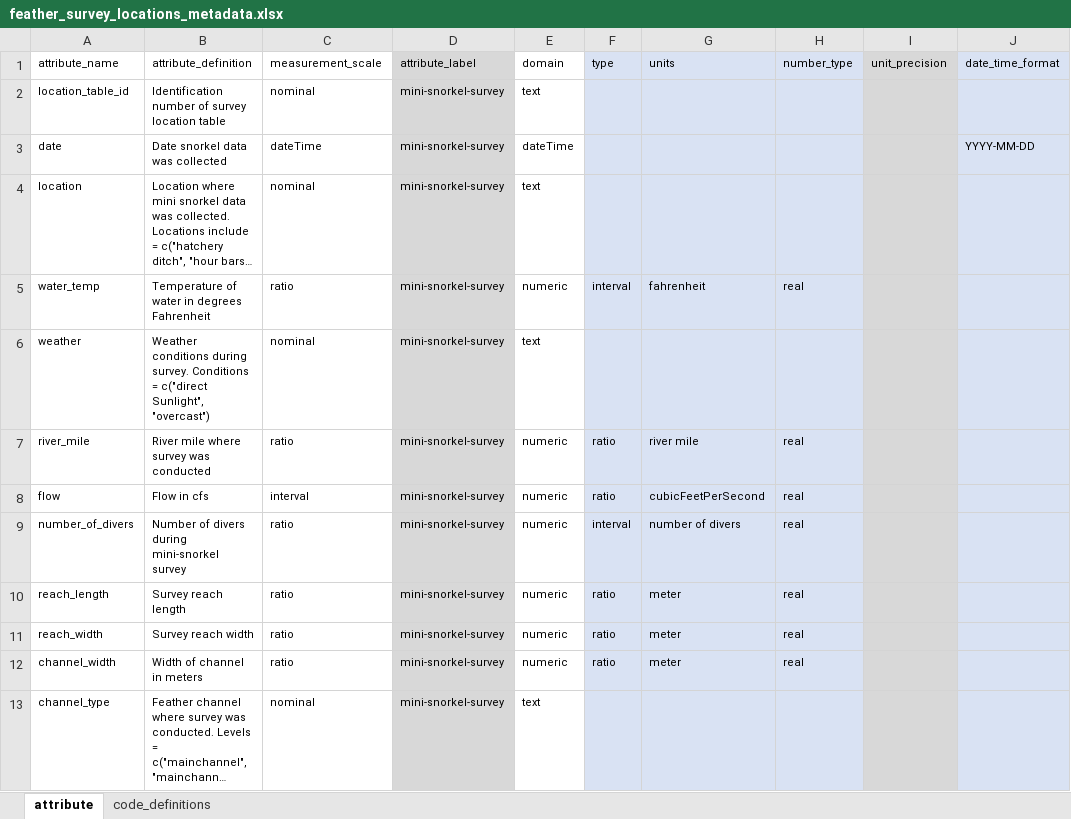
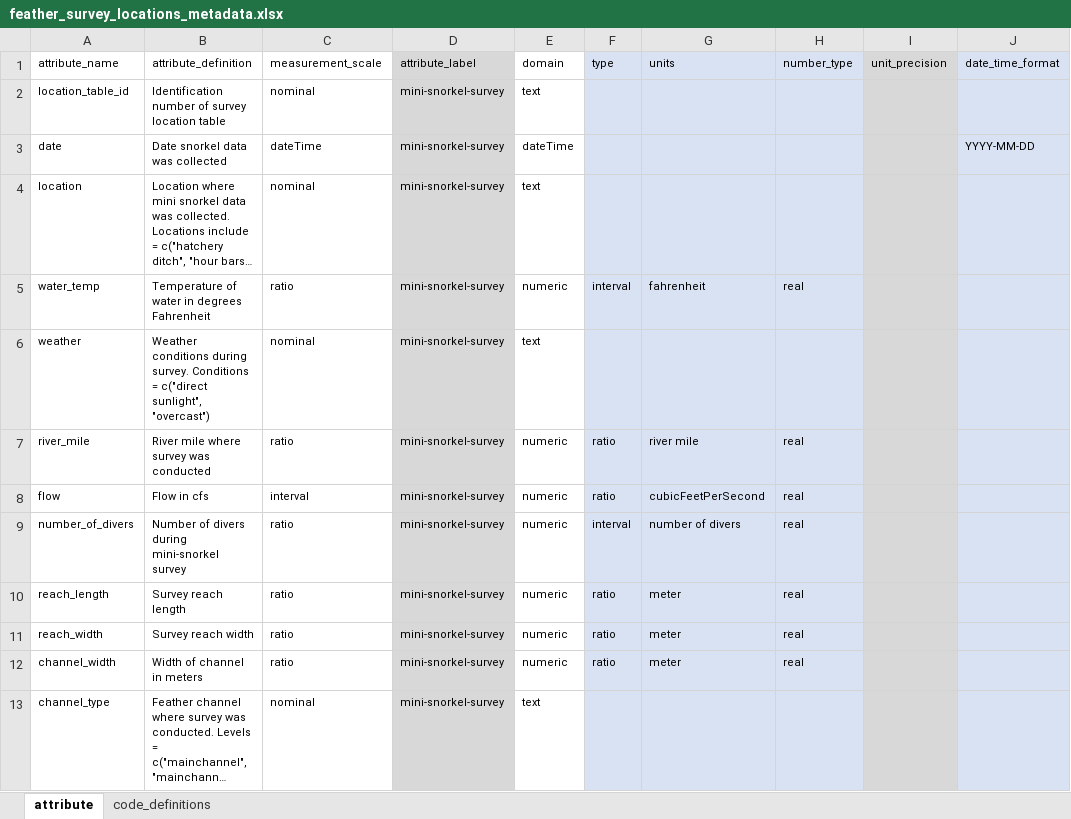
Before and after one commit to FlowWest/feather-mini-snorkel, an Excel workbook: data-raw/metadata/feather_survey_locations_metadata.xlsx, sheet attribute, drawn as a sheet; only a part is shown; long unchanged cells end in …; values as stored, in another font and other column widths than the file's, no borders; the diff names each change by its address in the sheet, - before the commit and + after, or states it on an @@ line.

```diff
--- a/data-raw/metadata/feather_survey_locations_metadata.xlsx (sheet attribute)
+++ b/data-raw/metadata/feather_survey_locations_metadata.xlsx (sheet attribute)
-B6 (attribute_definition): …= c("direct Sunlight", "overcast")
+B6 (attribute_definition): …= c("direct sunlight", "overcast")
```
Also changed, not shown: data-raw/metadata/feather_microhabitat_metadata.xlsx, 8 other files.
